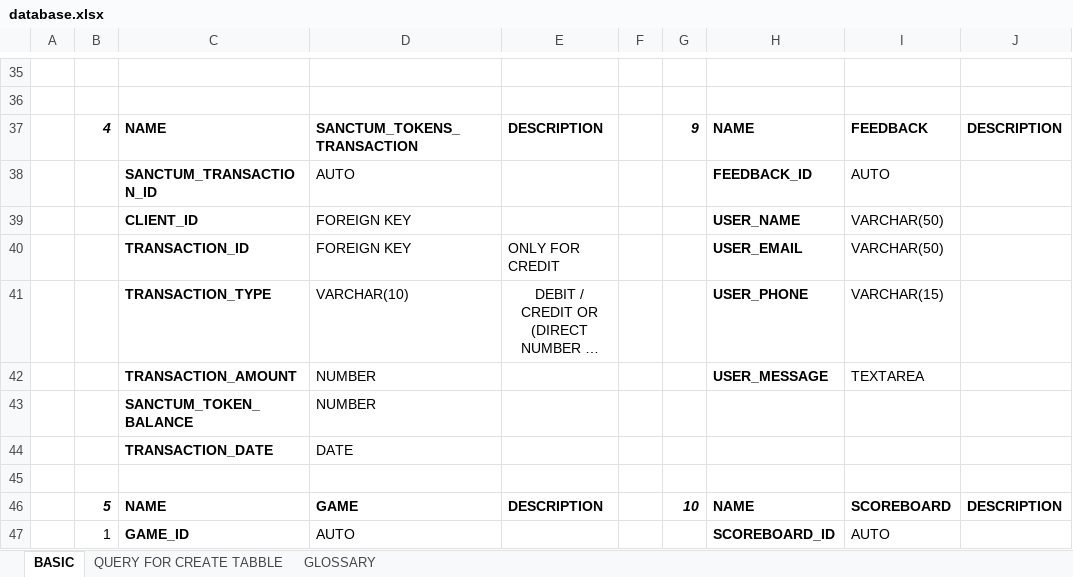
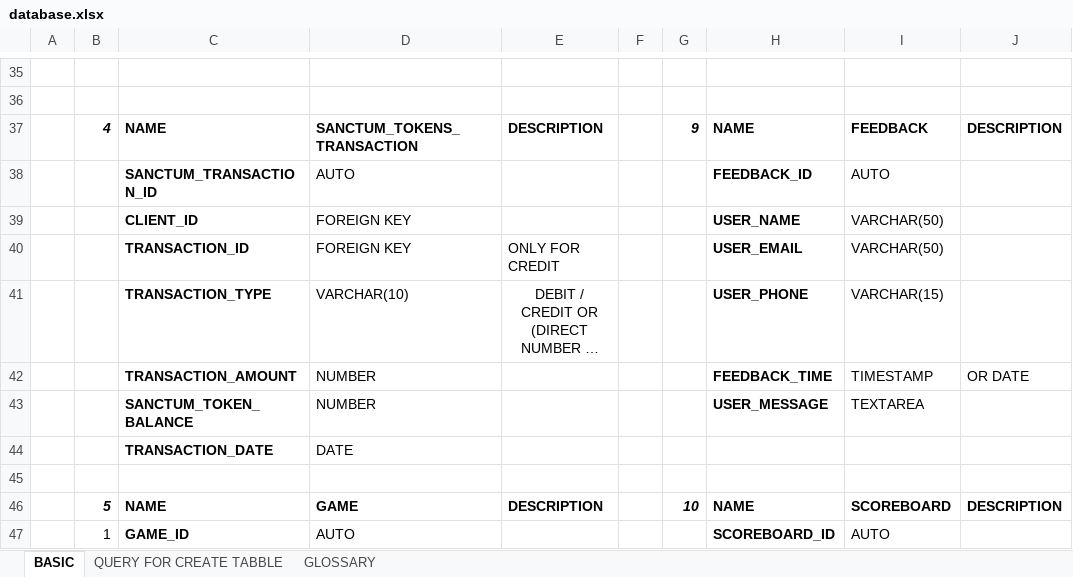
Before and after one commit to dhruvdani/sanctum, an Excel workbook: extras/database.xlsx, sheet BASIC, drawn as a sheet; only a part is shown, gaps mark what is left out; long unchanged cells end in …; values as stored, in another font and other column widths than the file's, no borders; removed rows and columns are numbered as before the commit, all else as after; the diff names each change by its address in the sheet, - before the commit and + after, or states it on an @@ line.

Commit message:
Update database.xlsx

```diff
--- a/extras/database.xlsx (sheet BASIC)
+++ b/extras/database.xlsx (sheet BASIC)
+row 42:  |  | TRANSACTION_AMOUNT | NUMBER |  |  |  | FEEDBACK_TIME | TIMESTAMP | OR DATE
-C43: TRANSACTION_AMOUNT
+C43: SANCTUM_TOKEN_BALANCE
-row 43:  |  | SANCTUM_TOKEN_BALANCE | NUMBER
```
